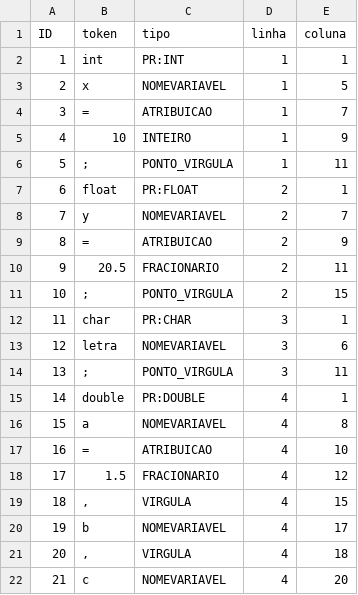
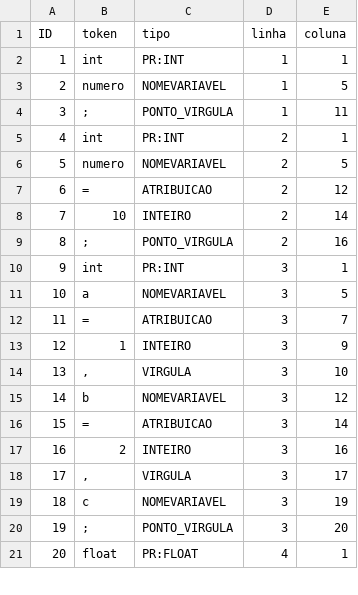
Before and after one commit to MiguelToller/Compilers-repo, a CSV file: analise_sintatica/tabela_simbolos.csv, drawn as a sheet; only a part is shown; removed rows and columns are numbered as before the commit, all else as after; the diff covers the shown part only; the diff names each change by its address in the sheet, - before the commit and + after, or states it on an @@ line.

Commit message:
refact: Ajusta para mostrar tabela

```diff
--- a/analise_sintatica/tabela_simbolos.csv
+++ b/analise_sintatica/tabela_simbolos.csv
-B3 (token): x
+B3 (token): numero
-row 4: 3 | = | ATRIBUICAO | 1 | 7
-row 5: 4 | 10 | INTEIRO | 1 | 9
@@ column A (ID) renumbered from row 4 down @@
-B5 (token): float
+B5 (token): int
-C5 (tipo): PR:FLOAT
+C5 (tipo): PR:INT
-B6 (token): y
+B6 (token): numero
-E6 (coluna): 7
+E6 (coluna): 5
-E7 (coluna): 9
+E7 (coluna): 12
-row 10: 9 | 20.5 | FRACIONARIO | 2 | 11
+row 8: 7 | 10 | INTEIRO | 2 | 14
-E9 (coluna): 15
+E9 (coluna): 16
-B10 (token): char
+B10 (token): int
-C10 (tipo): PR:CHAR
+C10 (tipo): PR:INT
-row 13: 12 | letra | NOMEVARIAVEL | 3 | 6
-row 14: 13 | ; | PONTO_VIRGULA | 3 | 11
-row 15: 14 | double | PR:DOUBLE | 4 | 1
-D11:D12 (linha): 4
+D11:D12 (linha): 3
-E11 (coluna): 8
+E11 (coluna): 5
-E12 (coluna): 10
+E12 (coluna): 7
-row 18: 17 | 1.5 | FRACIONARIO | 4 | 12
+row 13: 12 | 1 | INTEIRO | 3 | 9
-D14:D15 (linha): 4
+D14:D15 (linha): 3
-E14 (coluna): 15
+E14 (coluna): 10
-E15 (coluna): 17
+E15 (coluna): 12
+row 16: 15 | = | ATRIBUICAO | 3 | 14
+row 17: 16 | 2 | INTEIRO | 3 | 16
-D18:D19 (linha): 4
+D18:D19 (linha): 3
-E18 (coluna): 18
+E18 (coluna): 17
-E19 (coluna): 20
+E19 (coluna): 19
+row 20: 19 | ; | PONTO_VIRGULA | 3 | 20
+row 21: 20 | float | PR:FLOAT | 4 | 1
```
Also changed, not shown: 1 added row, 3 removed rows and 13 edited cells elsewhere in this file, 4 other files.
